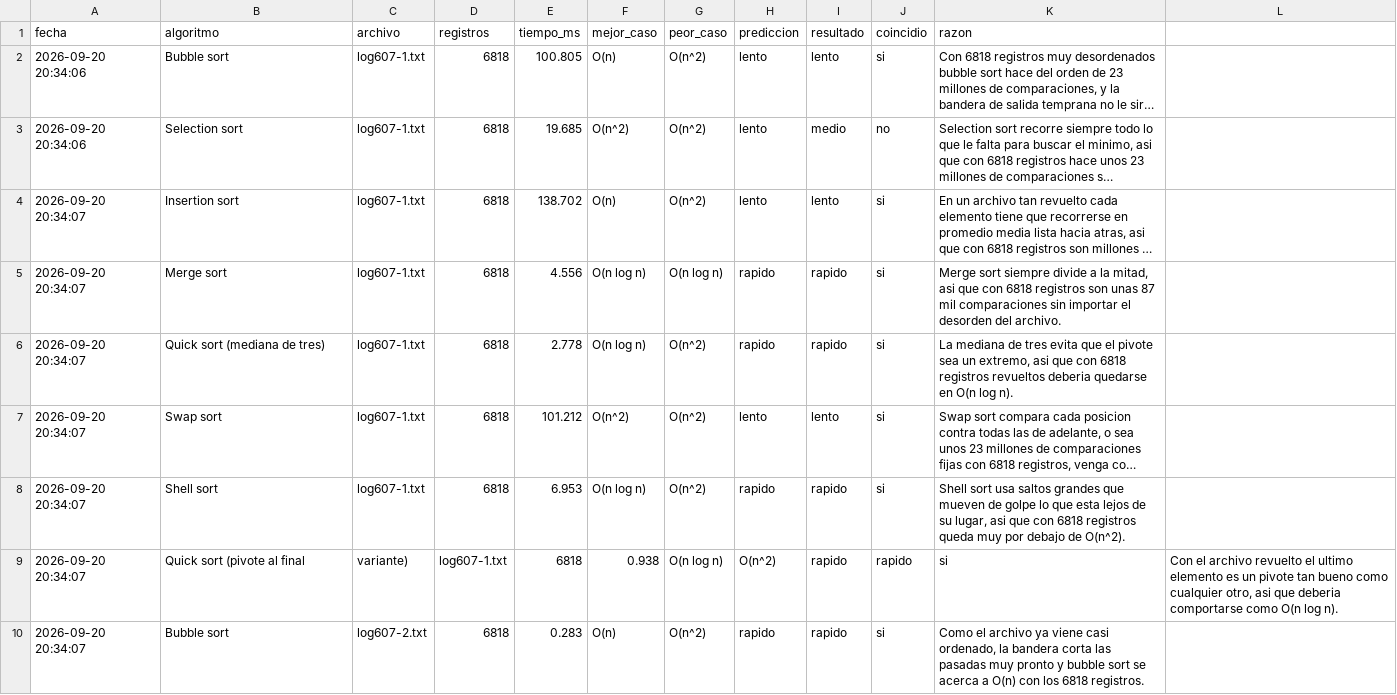
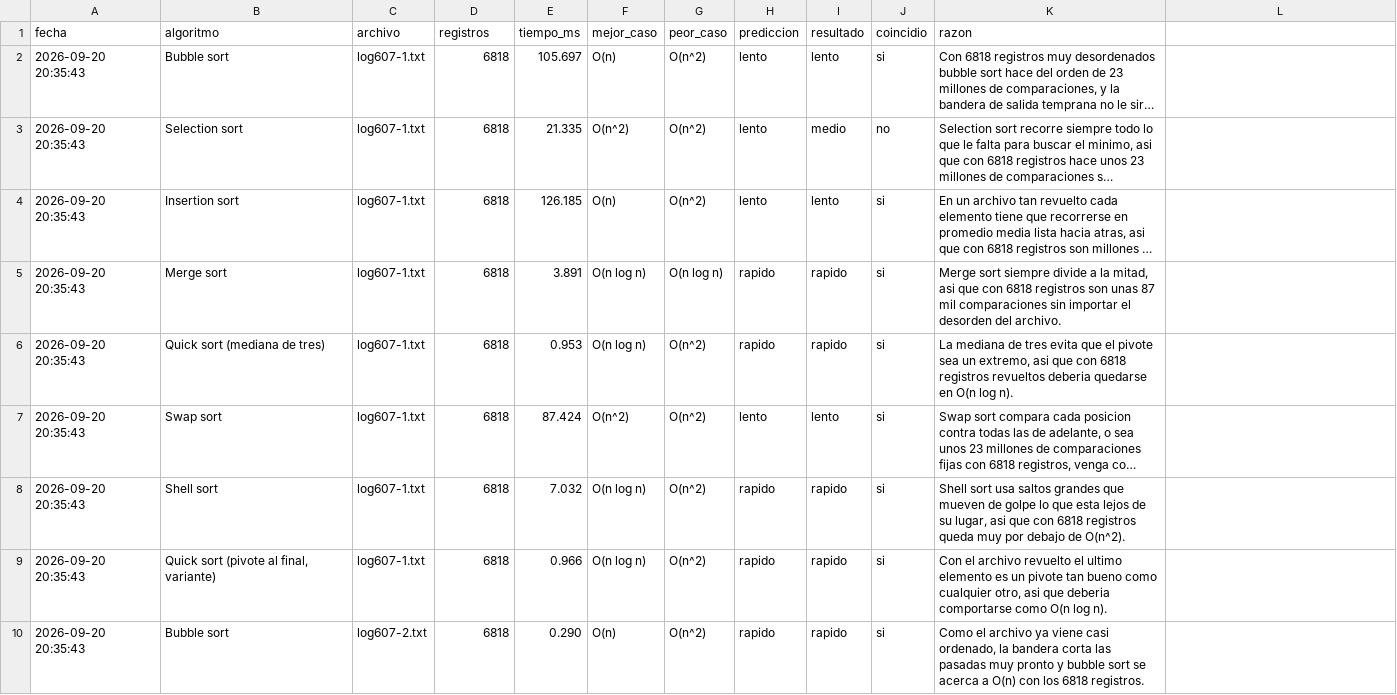
Before and after one commit to tecnologico-de-monterrey-oficial/C.MTY.TC1031.607.2613.A00845716, a CSV file: Evidences/Evidence1/out/corridas.csv, drawn as a sheet; only a part is shown; long unchanged cells end in …; removed rows and columns are numbered as before the commit, all else as after; the diff covers the shown part only; the diff names each change by its address in the sheet, - before the commit and + after, or states it on an @@ line.

```diff
--- a/Evidences/Evidence1/out/corridas.csv
+++ b/Evidences/Evidence1/out/corridas.csv
-A2:A3 (fecha): 2026-09-20 20:34:06
+A2:A3 (fecha): 2026-09-20 20:35:43
-E2 (tiempo_ms): 100.805
+E2 (tiempo_ms): 105.697
-E3 (tiempo_ms): 19.685
+E3 (tiempo_ms): 21.335
-A4:A8 (fecha): 2026-09-20 20:34:07
+A4:A8 (fecha): 2026-09-20 20:35:43
-E4 (tiempo_ms): 138.702
+E4 (tiempo_ms): 126.185
-E5 (tiempo_ms): 4.556
+E5 (tiempo_ms): 3.891
-E6 (tiempo_ms): 2.778
+E6 (tiempo_ms): 0.953
-E7 (tiempo_ms): 101.212
+E7 (tiempo_ms): 87.424
-E8 (tiempo_ms): 6.953
+E8 (tiempo_ms): 7.032
-row 9: 2026-09-20 20:34:07 | Quick sort (pivote al final | variante) | log607-1.txt | 6818 | 0.938 | O(n log n) | O(n^2) | rapido | rapido | si | Con el archivo revuelto el ultimo elemento es un pivote tan bueno como cualquier otro, asi que deberia comportarse como O(n log n).
+row 9: 2026-09-20 20:35:43 | Quick sort (pivote al final, variante) | log607-1.txt | 6818 | 0.966 | O(n log n) | O(n^2) | rapido | rapido | si | Con el archivo revuelto el ultimo elemento es un pivote tan bueno como cualquier otro, asi que deberia comportarse como O(n log n).
-A10 (fecha): 2026-09-20 20:34:07
+A10 (fecha): 2026-09-20 20:35:43
-E10 (tiempo_ms): 0.283
+E10 (tiempo_ms): 0.290
```
Also changed, not shown: 1 added row, 1 removed row and 16 edited cells elsewhere in this file, 5 other files.
